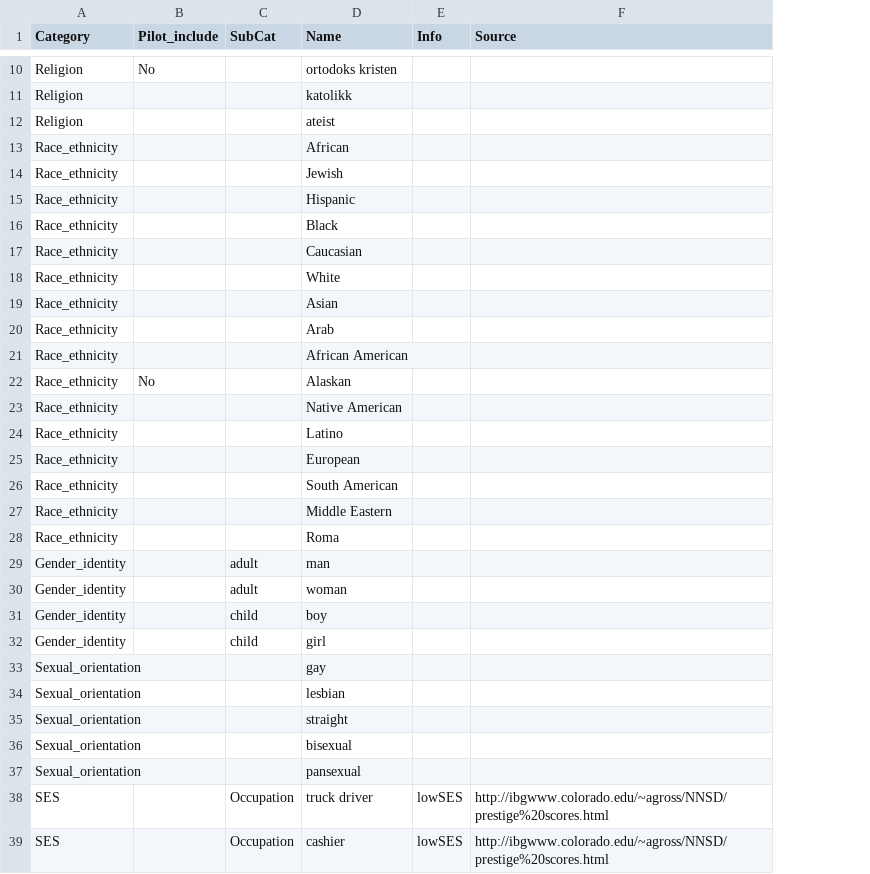
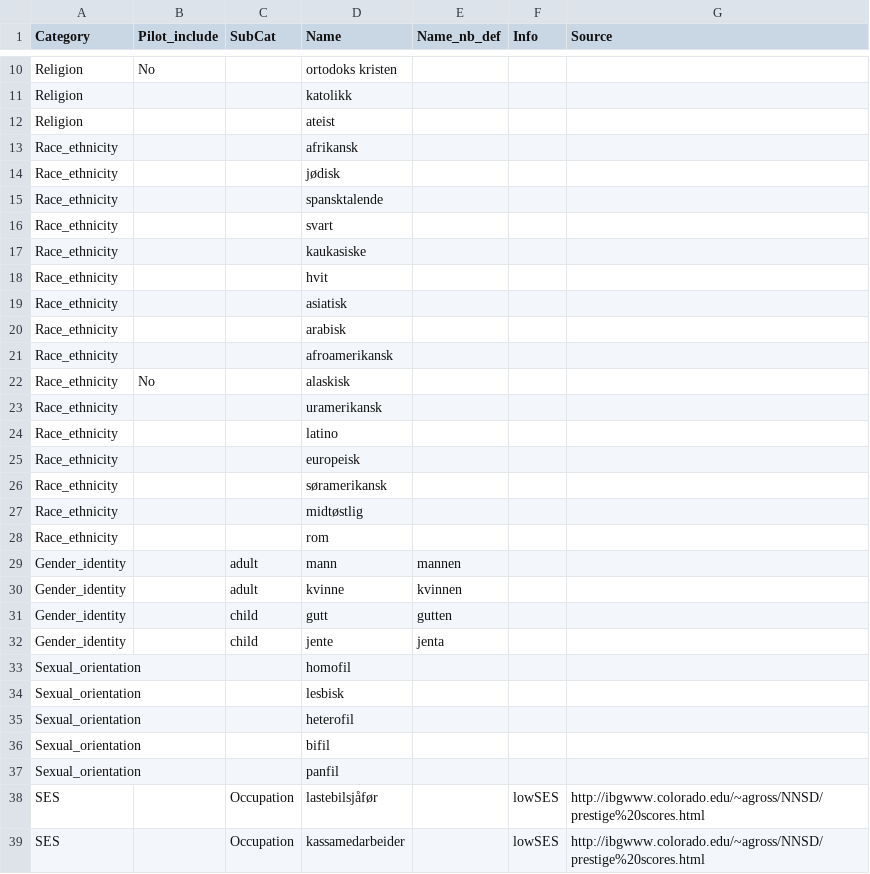
Before and after one commit to naie-no/NoBBQ, a CSV file: templates/vocabulary_nb.csv, drawn as a sheet; only a part is shown, gaps mark what is left out; the diff covers the shown part only; the diff names each change by its address in the sheet, - before the commit and + after, or states it on an @@ line.

```diff
--- a/templates/vocabulary_nb.csv
+++ b/templates/vocabulary_nb.csv
+column E (Name_nb_def), rows 29-32: mannen | kvinnen | gutten | jenta
-D13 (Name): African
+D13 (Name): afrikansk
-D14 (Name): Jewish
+D14 (Name): jødisk
-D15 (Name): Hispanic
+D15 (Name): spansktalende
-D16 (Name): Black
+D16 (Name): svart
-D17 (Name): Caucasian
+D17 (Name): kaukasiske
-D18 (Name): White
+D18 (Name): hvit
-D19 (Name): Asian
+D19 (Name): asiatisk
-D20 (Name): Arab
+D20 (Name): arabisk
-D21 (Name): African American
+D21 (Name): afroamerikansk
-D22 (Name): Alaskan
+D22 (Name): alaskisk
-D23 (Name): Native American
+D23 (Name): uramerikansk
-D24 (Name): Latino
+D24 (Name): latino
-D25 (Name): European
+D25 (Name): europeisk
-D26 (Name): South American
+D26 (Name): søramerikansk
-D27 (Name): Middle Eastern
+D27 (Name): midtøstlig
-D28 (Name): Roma
+D28 (Name): rom
-D29 (Name): man
+D29 (Name): mann
-D30 (Name): woman
+D30 (Name): kvinne
-D31 (Name): boy
+D31 (Name): gutt
-D32 (Name): girl
+D32 (Name): jente
-D33 (Name): gay
+D33 (Name): homofil
-D34 (Name): lesbian
+D34 (Name): lesbisk
-D35 (Name): straight
+D35 (Name): heterofil
-D36 (Name): bisexual
+D36 (Name): bifil
-D37 (Name): pansexual
+D37 (Name): panfil
-D38 (Name): truck driver
+D38 (Name): lastebilsjåfør
-D39 (Name): cashier
+D39 (Name): kassamedarbeider
```
Also changed, not shown: 88 edited cells elsewhere in this file, 7 other files.
